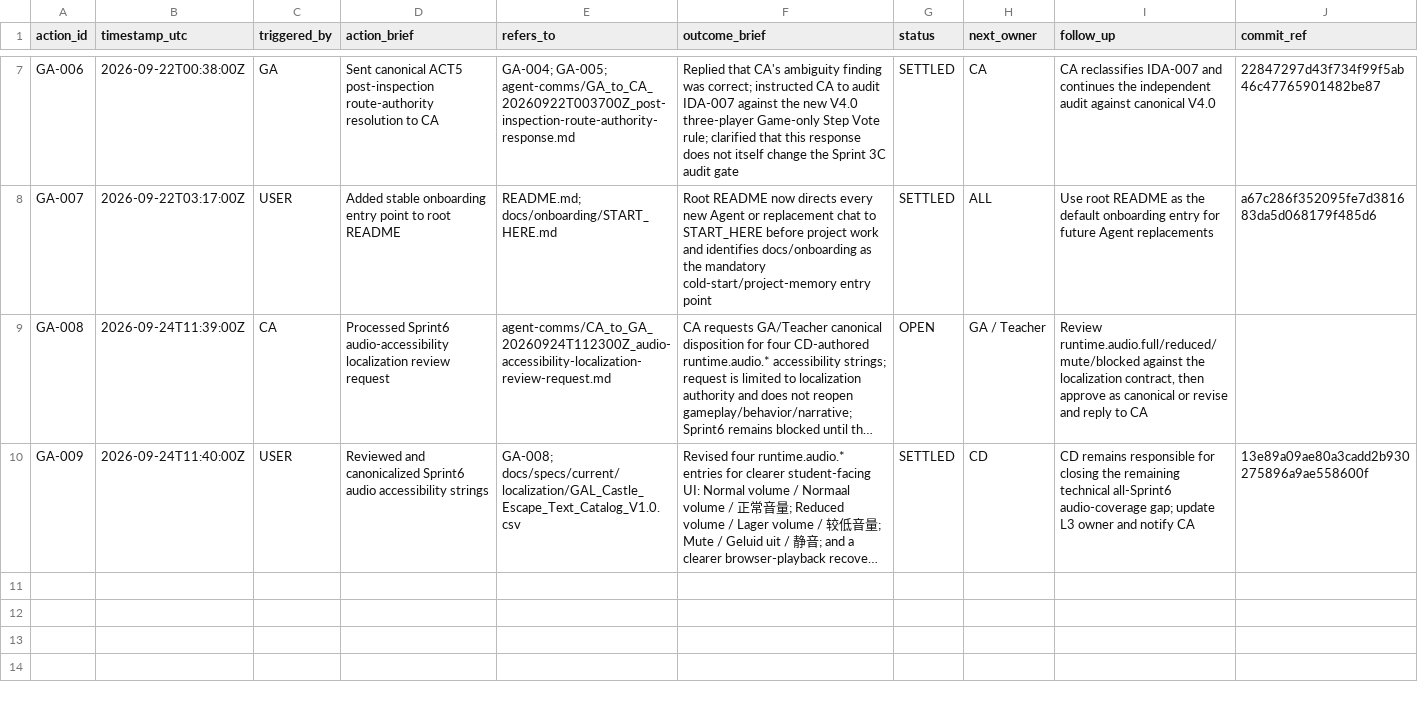
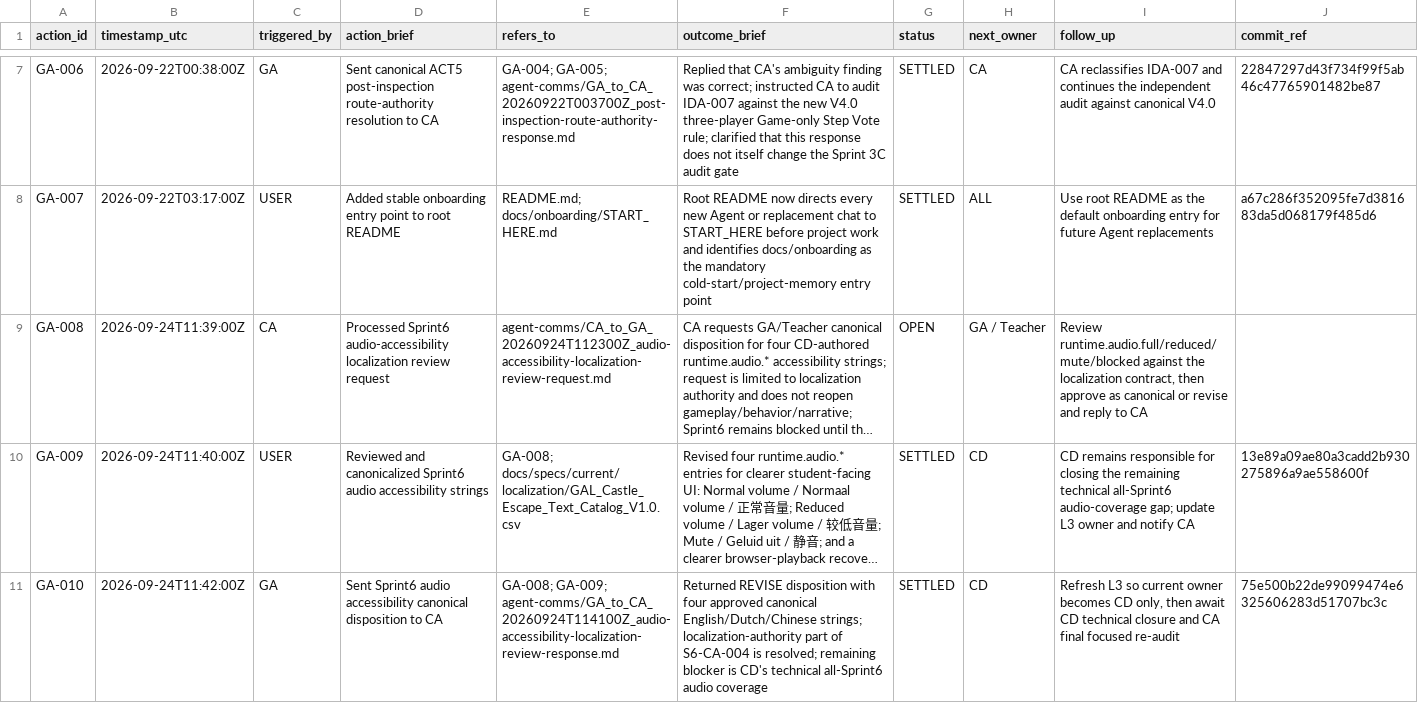
Before and after one commit to meifeng202309-commits/GAL-Escape-Castle, a CSV file: docs/logs/GA_ACTION_LOG.csv, drawn as a sheet; only a part is shown, gaps mark what is left out; long unchanged cells end in …; the diff names each change by its address in the sheet, - before the commit and + after, or states it on an @@ line.

Commit message:
log Sprint6 audio localization response to CA

```diff
--- a/docs/logs/GA_ACTION_LOG.csv
+++ b/docs/logs/GA_ACTION_LOG.csv
+row 11: GA-010 | 2026-09-24T11:42:00Z | GA | Sent Sprint6 audio accessibility canonical disposition to CA | GA-008; GA-009; agent-comms/GA_to_CA_20260924T114100Z_audio-accessibility-localization-review-response.md | Returned REVISE disposition with four approved canonical English/Dutch/Chinese strings; localization-authority part of S6-CA-004 is resolved; remaining blocker is CD's technical all-Sprint6 audio coverage | SETTLED | CD | Refresh L3 so current owner becomes CD only, then await CD technical closure and CA final focused re-audit | 75e500b22de99099474e6325606283d51707bc3c
```
